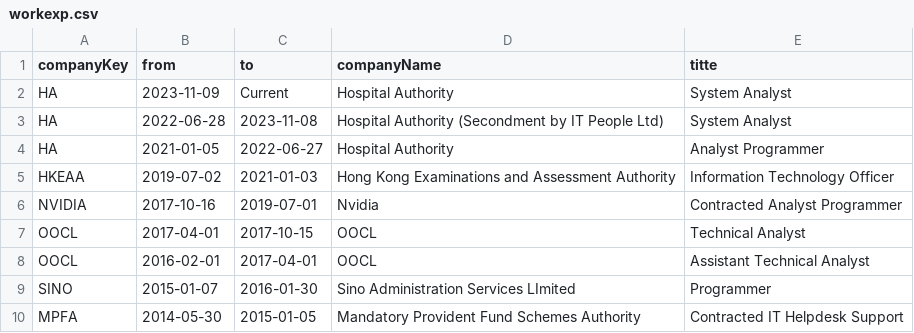
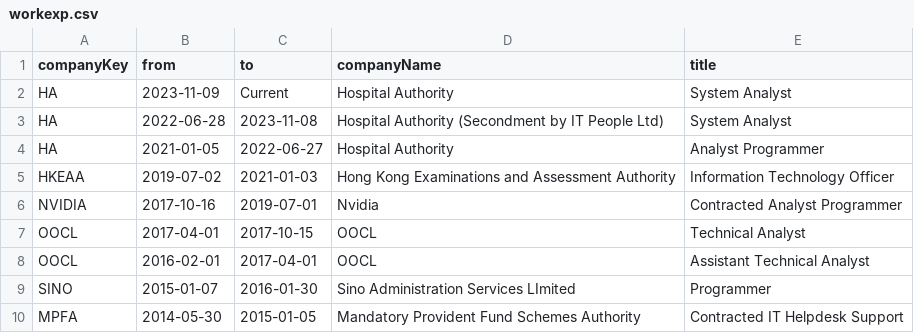
Before and after one commit to kingchun1991/franktestinglife, a CSV file: data/workexp.csv, drawn as a sheet.

```diff
--- a/data/workexp.csv
+++ b/data/workexp.csv
@@ -1,2 +1,2 @@
-companyKey,from,to,companyName,titte
+companyKey,from,to,companyName,title
 HA,2023-11-09,Current,Hospital Authority,System Analyst
```
Also changed, not shown: 1 other file.
